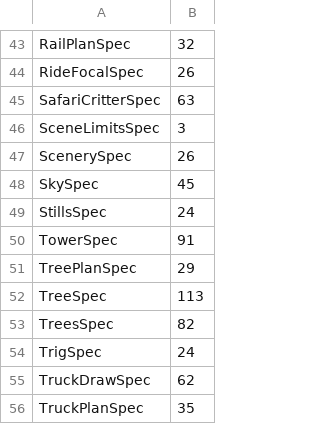
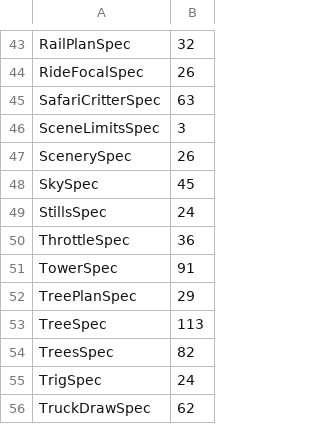
Before and after one commit to showell/safari-codex, a TSV file: spec/floors.tsv, drawn as a sheet; only a part is shown, gaps mark what is left out; the shorter side is filled out with more unchanged rows.

```diff
--- a/spec/floors.tsv
+++ b/spec/floors.tsv
@@ -49,2 +49,3 @@ SkySpec	45
 StillsSpec	24
+ThrottleSpec	36
 TowerSpec	91
```
Also changed, not shown: 1 other file.
